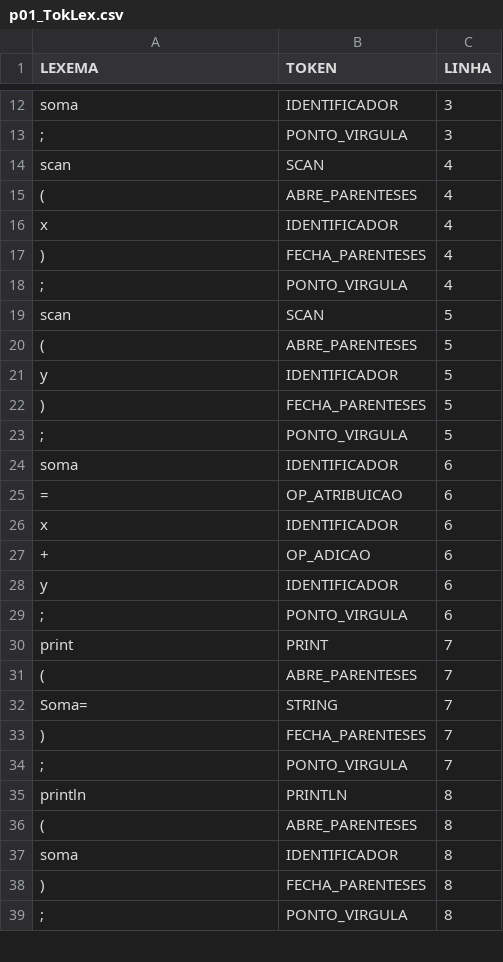
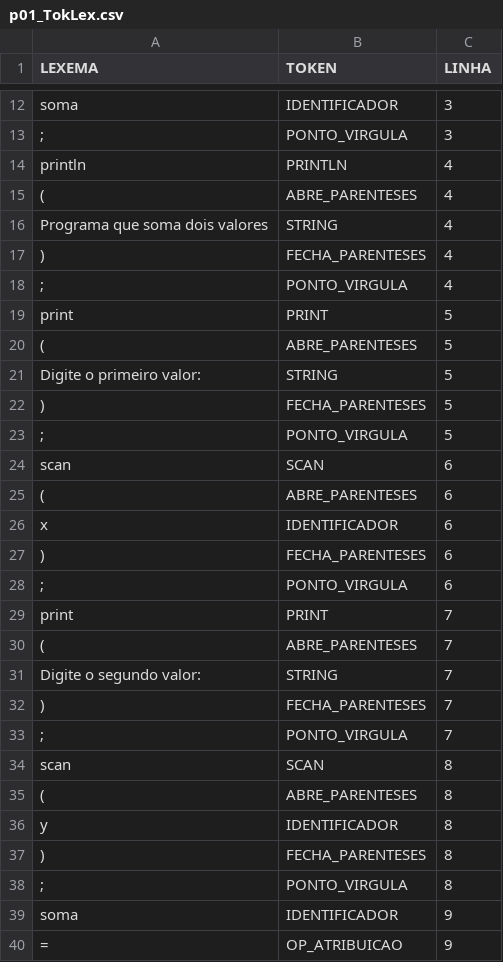
Before and after one commit to jonatashille/Chimera, a CSV file: Chimera/Chimera/Test_Files/Programas/p01_TokLex.csv, drawn as a sheet; only a part is shown, gaps mark what is left out; the diff covers the shown part only.

```diff
--- a/Chimera/Chimera/Test_Files/Programas/p01_TokLex.csv
+++ b/Chimera/Chimera/Test_Files/Programas/p01_TokLex.csv
@@ -13,17 +13,16 @@ soma;IDENTIFICADOR;3
 ";";PONTO_VIRGULA;3
-scan;SCAN;4
+println;PRINTLN;4
 (;ABRE_PARENTESES;4
-x;IDENTIFICADOR;4
+"Programa que soma dois valores";STRING;4
 );FECHA_PARENTESES;4
 ";";PONTO_VIRGULA;4
-scan;SCAN;5
+print;PRINT;5
 (;ABRE_PARENTESES;5
-y;IDENTIFICADOR;5
+"Digite o primeiro valor: ";STRING;5
 );FECHA_PARENTESES;5
 ";";PONTO_VIRGULA;5
-soma;IDENTIFICADOR;6
-=;OP_ATRIBUICAO;6
+scan;SCAN;6
+(;ABRE_PARENTESES;6
 x;IDENTIFICADOR;6
-+;OP_ADICAO;6
-y;IDENTIFICADOR;6
+);FECHA_PARENTESES;6
 ";";PONTO_VIRGULA;6
@@ -31,9 +30,11 @@ print;PRINT;7
 (;ABRE_PARENTESES;7
-"Soma=";STRING;7
+"Digite o segundo valor: ";STRING;7
 );FECHA_PARENTESES;7
 ";";PONTO_VIRGULA;7
-println;PRINTLN;8
+scan;SCAN;8
 (;ABRE_PARENTESES;8
-soma;IDENTIFICADOR;8
+y;IDENTIFICADOR;8
 );FECHA_PARENTESES;8
 ";";PONTO_VIRGULA;8
+soma;IDENTIFICADOR;9
+=;OP_ATRIBUICAO;9
```
Also changed, not shown: 14 added rows and 2 edited cells elsewhere in this file, Chimera/Chimera/Test_Files/Programas/p01_TabSim.csv, 16 other files.
